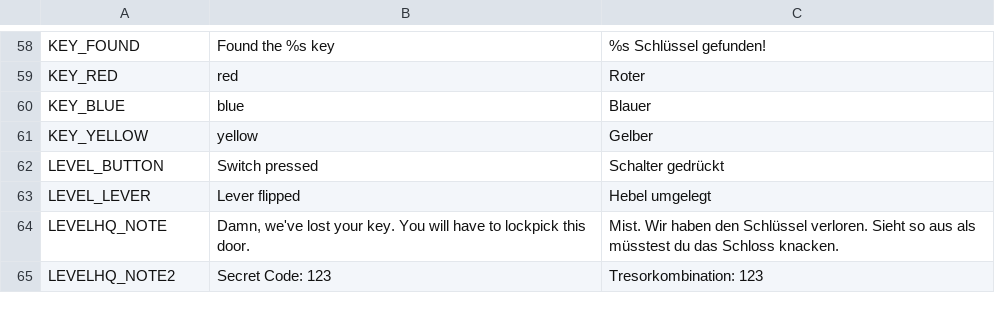
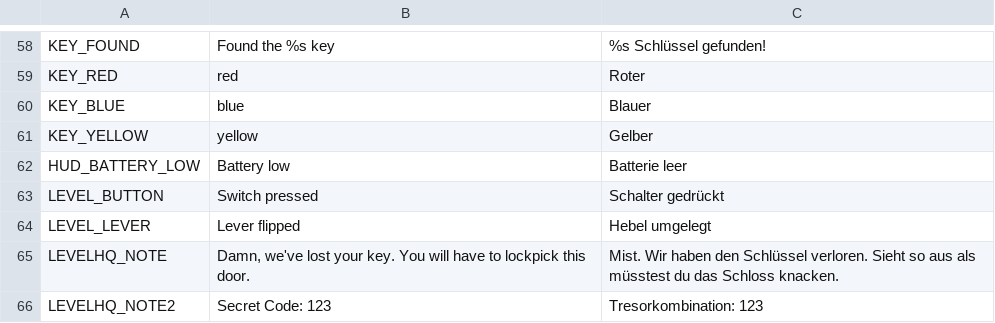
Before and after one commit to NimbleBeasts/NbMoonshot, a CSV file: Translations/Translations.csv, drawn as a sheet; only a part is shown, gaps mark what is left out.

```diff
--- a/Translations/Translations.csv
+++ b/Translations/Translations.csv
@@ -61,2 +61,3 @@ KEY_BLUE,blue,Blauer
 KEY_YELLOW,yellow,Gelber
+HUD_BATTERY_LOW,"Battery low","Batterie leer"
 LEVEL_BUTTON,Switch pressed,Schalter gedrückt
```
Also changed, not shown: 7 other files.
